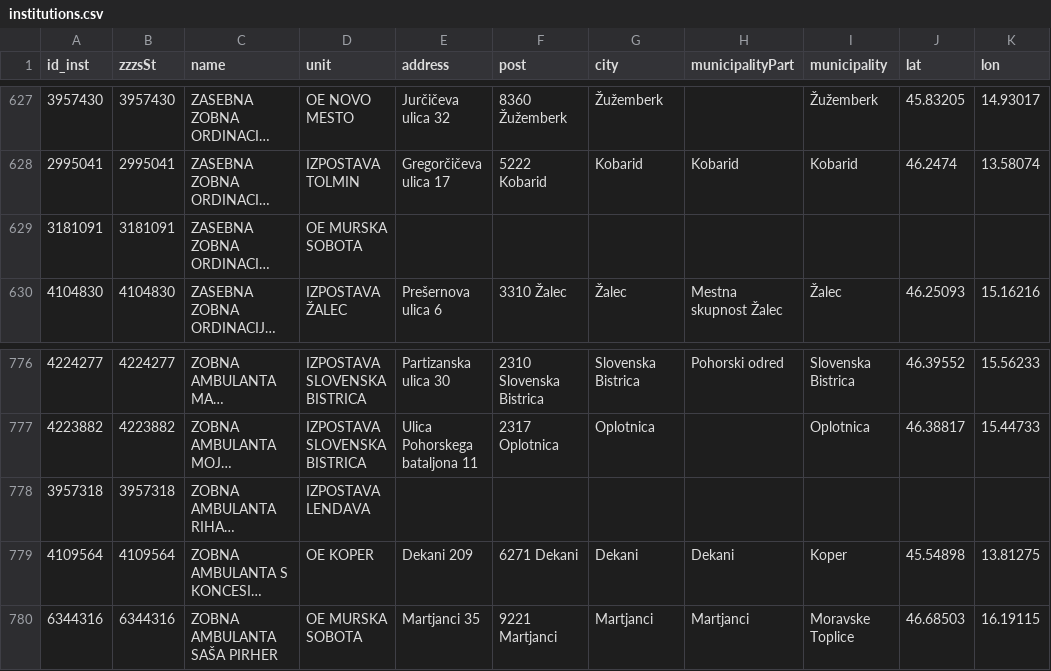
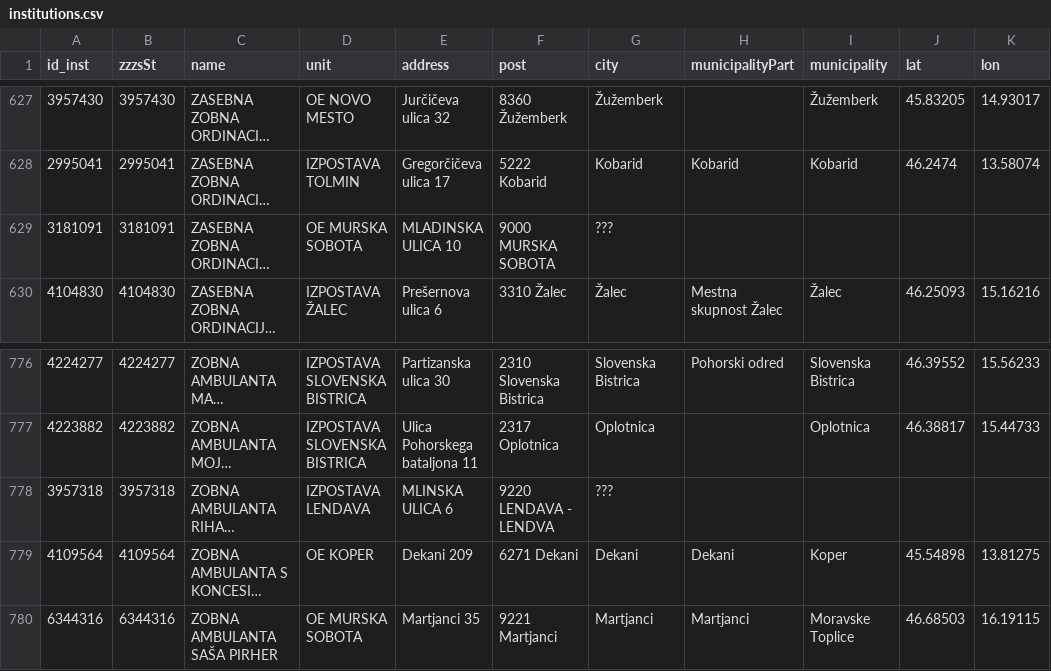
Before and after one commit to sledilnik/zdravniki-data, a CSV file: csv/institutions.csv, drawn as a sheet; only a part is shown, gaps mark what is left out; long unchanged cells end in …; the diff covers the shown part only; the diff names each change by its address in the sheet, - before the commit and + after, or states it on an @@ line.

```diff
--- a/csv/institutions.csv
+++ b/csv/institutions.csv
-E629 (address): (empty)
+E629 (address): MLADINSKA ULICA 10
-F629 (post): (empty)
+F629 (post): 9000 MURSKA SOBOTA
-G629 (city): (empty)
+G629 (city): ???
-E778 (address): (empty)
+E778 (address): MLINSKA ULICA 6
-F778 (post): (empty)
+F778 (post): 9220 LENDAVA - LENDVA
-G778 (city): (empty)
+G778 (city): ???
```
Also changed, not shown: 18 edited cells elsewhere in this file, 1 other file.
